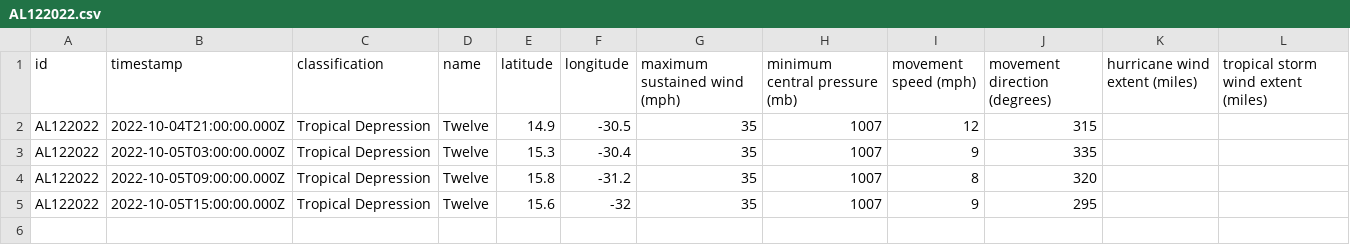
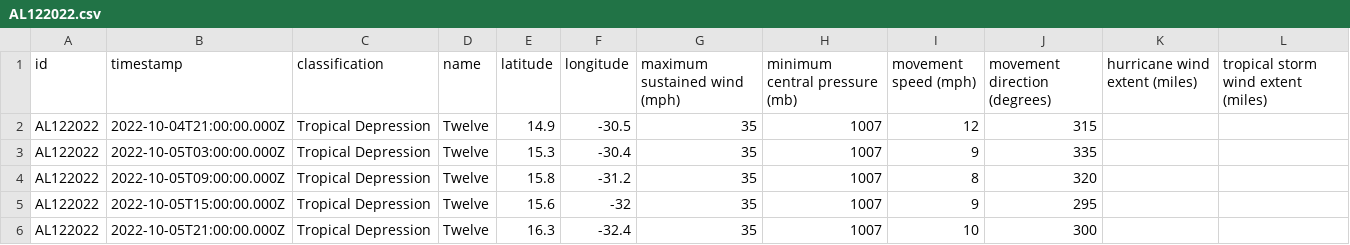
Before and after one commit to mgwalker/atlantic-hurricanes, a CSV file: data/csv/AL122022.csv, drawn as a sheet.

```diff
--- a/data/csv/AL122022.csv
+++ b/data/csv/AL122022.csv
@@ -5 +5,2 @@ AL122022,2022-10-05T09:00:00.000Z,Tropical Depression,Twelve,15.8,-31.2,35,1007,
 AL122022,2022-10-05T15:00:00.000Z,Tropical Depression,Twelve,15.6,-32,35,1007,9,295,,
+AL122022,2022-10-05T21:00:00.000Z,Tropical Depression,Twelve,16.3,-32.4,35,1007,10,300,,
```
Also changed, not shown: 5 other files.
